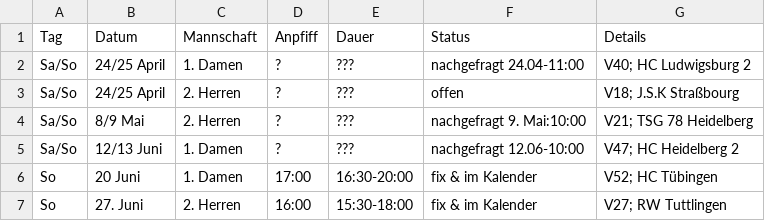
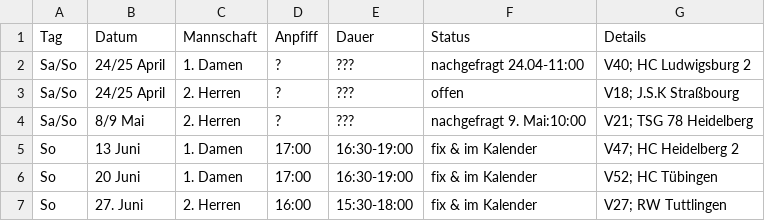
Before and after one commit to feldsaison/ka_feldsaison_2019, a CSV file: 2021/feldplanung.csv, drawn as a sheet.

Commit message:
Update feldplanung.csv

```diff
--- a/2021/feldplanung.csv
+++ b/2021/feldplanung.csv
@@ -4,4 +4,4 @@ Sa/So,24/25 April, 2. Herren,? ,???, offen, V18; J.S.K Straßbourg
 Sa/So,8/9 Mai, 2. Herren,? ,???, nachgefragt 9. Mai:10:00, V21; TSG 78 Heidelberg
-Sa/So, 12/13 Juni, 1. Damen,?,???, nachgefragt 12.06-10:00, V47; HC Heidelberg 2
-So, 20 Juni, 1. Damen,17:00, 16:30-20:00, fix & im Kalender, V52; HC Tübingen
+So, 13 Juni, 1. Damen,17:00,16:30-19:00, fix & im Kalender, V47; HC Heidelberg 2
+So, 20 Juni, 1. Damen,17:00, 16:30-19:00, fix & im Kalender, V52; HC Tübingen
 So, 27. Juni, 2. Herren,16:00, 15:30-18:00, fix & im Kalender, V27; RW Tuttlingen
```
